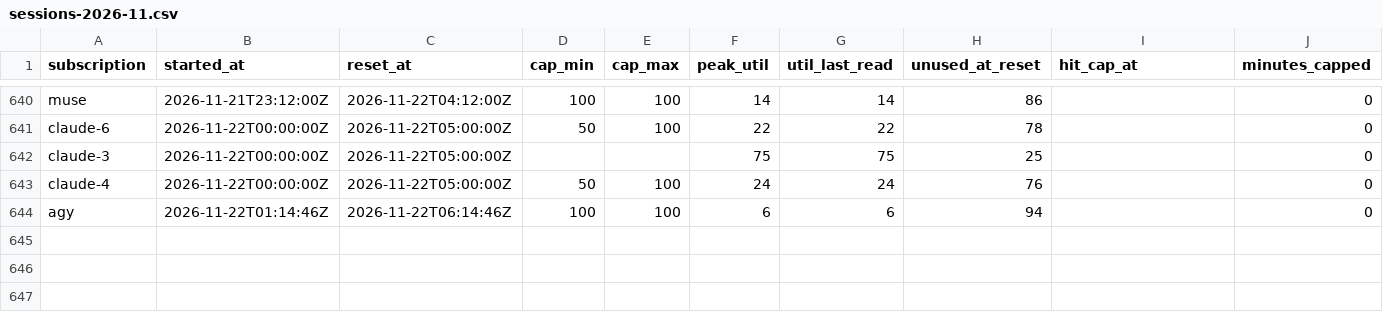
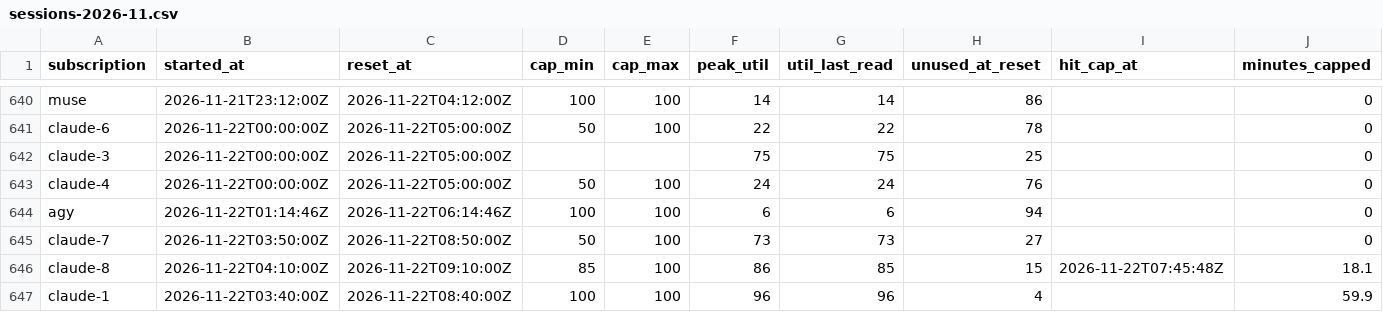
Before and after one commit to Jlore-Studios/JackiOh, a CSV file: usage/sessions-2026-11.csv, drawn as a sheet; only a part is shown, gaps mark what is left out; rows hold the shown columns only; the diff names each change by its address in the sheet, - before the commit and + after, or states it on an @@ line.

Commit message:
usage: 15 row(s), 3 session(s), 0 week(s) [skip ci]

```diff
--- a/usage/sessions-2026-11.csv
+++ b/usage/sessions-2026-11.csv
+row 645: claude-7 | 2026-11-22T03:50:00Z | 2026-11-22T08:50:00Z | 50 | 100 | 73 | 73 | 27 |  | 0
+row 646: claude-8 | 2026-11-22T04:10:00Z | 2026-11-22T09:10:00Z | 85 | 100 | 86 | 85 | 15 | 2026-11-22T07:45:48Z | 18.1
+row 647: claude-1 | 2026-11-22T03:40:00Z | 2026-11-22T08:40:00Z | 100 | 100 | 96 | 96 | 4 |  | 59.9
```
Also changed, not shown: usage/runs-2026-11.csv, 2 other files.
